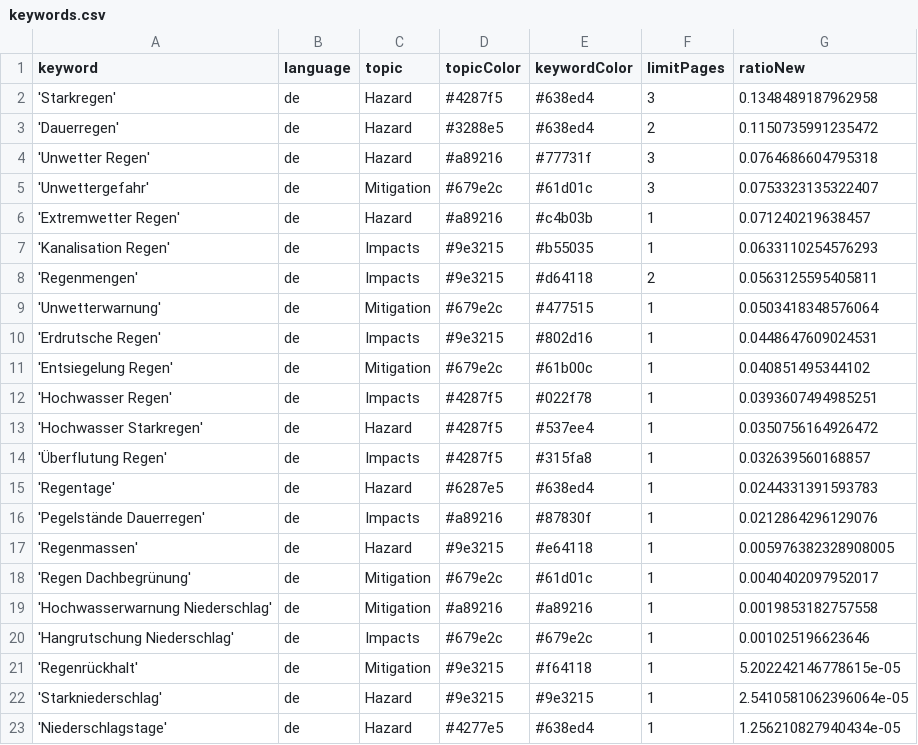
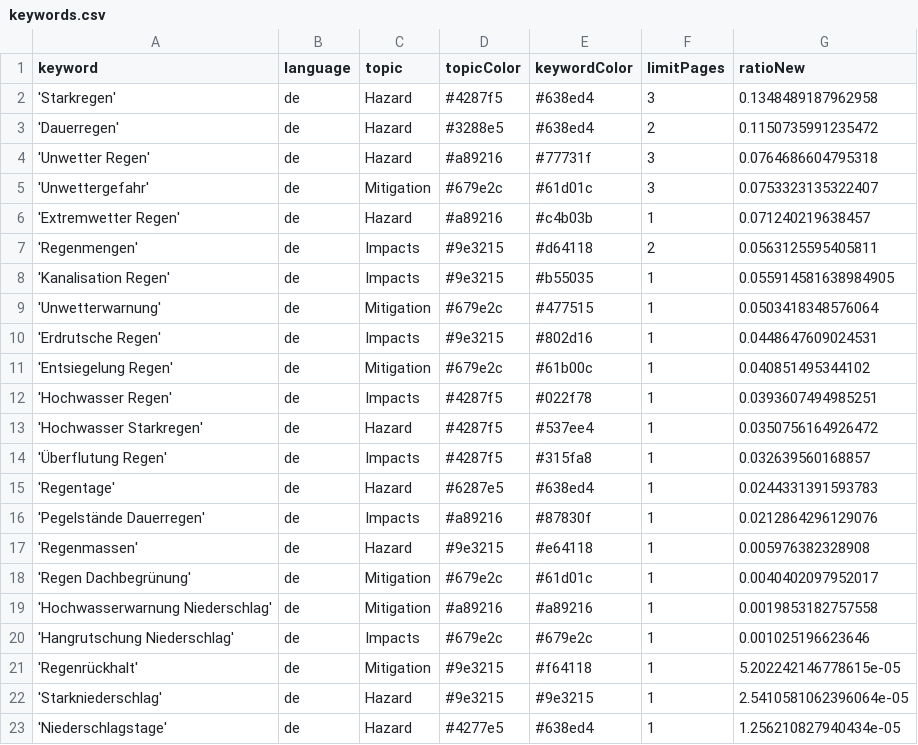
Before and after one commit to jannikdo28-news/RainIsComing, a CSV file: keywords.csv, drawn as a sheet.

Commit message:
Commit from GitHub Actions (harvest:0.0)

```diff
--- a/keywords.csv
+++ b/keywords.csv
@@ -6,4 +6,4 @@ keyword,language,topic,topicColor,keywordColor,limitPages,ratioNew
 'Extremwetter Regen',de,Hazard,#a89216,#c4b03b,1,0.071240219638457
-'Kanalisation Regen',de,Impacts,#9e3215,#b55035,1,0.0633110254576293
 'Regenmengen',de,Impacts,#9e3215,#d64118,2,0.0563125595405811
+'Kanalisation Regen',de,Impacts,#9e3215,#b55035,1,0.055914581638984905
 'Unwetterwarnung',de,Mitigation,#679e2c,#477515,1,0.0503418348576064
@@ -16,3 +16,3 @@ keyword,language,topic,topicColor,keywordColor,limitPages,ratioNew
 'Pegelstände Dauerregen',de,Impacts,#a89216,#87830f,1,0.0212864296129076
-'Regenmassen',de,Hazard,#9e3215,#e64118,1,0.005976382328908005
+'Regenmassen',de,Hazard,#9e3215,#e64118,1,0.005976382328908
 'Regen Dachbegrünung',de,Mitigation,#679e2c,#61d01c,1,0.0040402097952017
```
